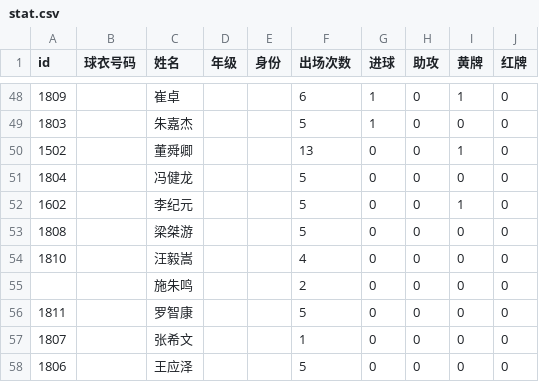
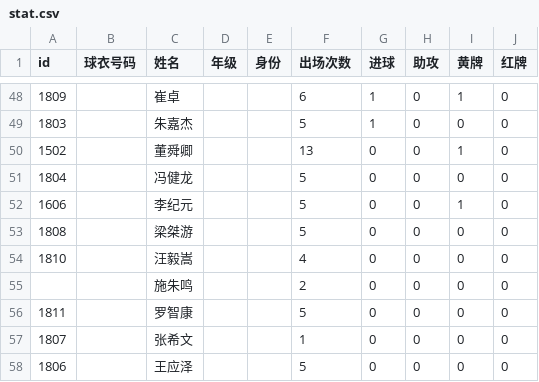
Before and after one commit to ccmesoccer/ccmesoccer.github.io, a CSV file: players/data/stat.csv, drawn as a sheet; only a part is shown, gaps mark what is left out.

```diff
--- a/players/data/stat.csv
+++ b/players/data/stat.csv
@@ -51,3 +51,3 @@
 1804,,冯健龙,,,5,0,0,0,0
-1602,,李纪元,,,5,0,0,1,0
+1606,,李纪元,,,5,0,0,1,0
 1808,,梁桀游,,,5,0,0,0,0
```
Also changed, not shown: statistics/data/stat.csv, 24 other files.
